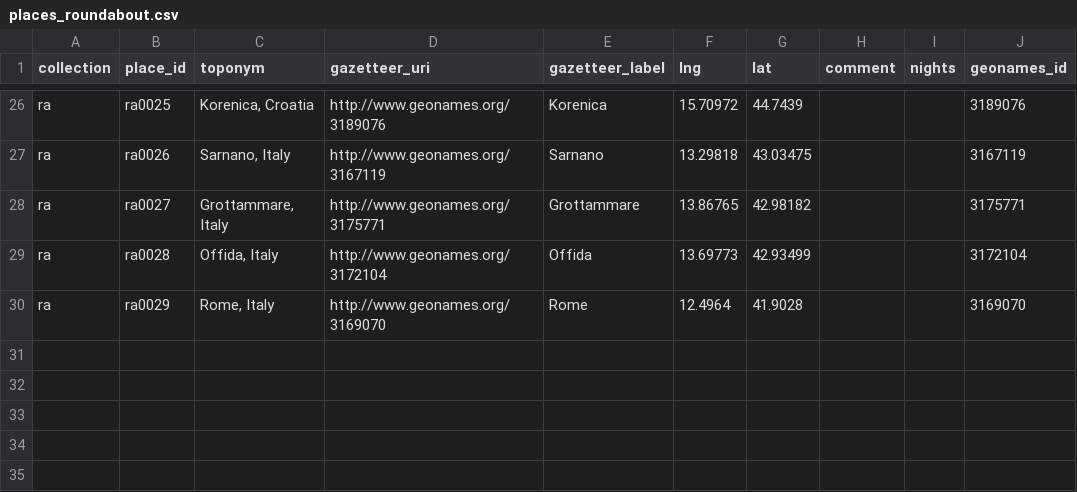
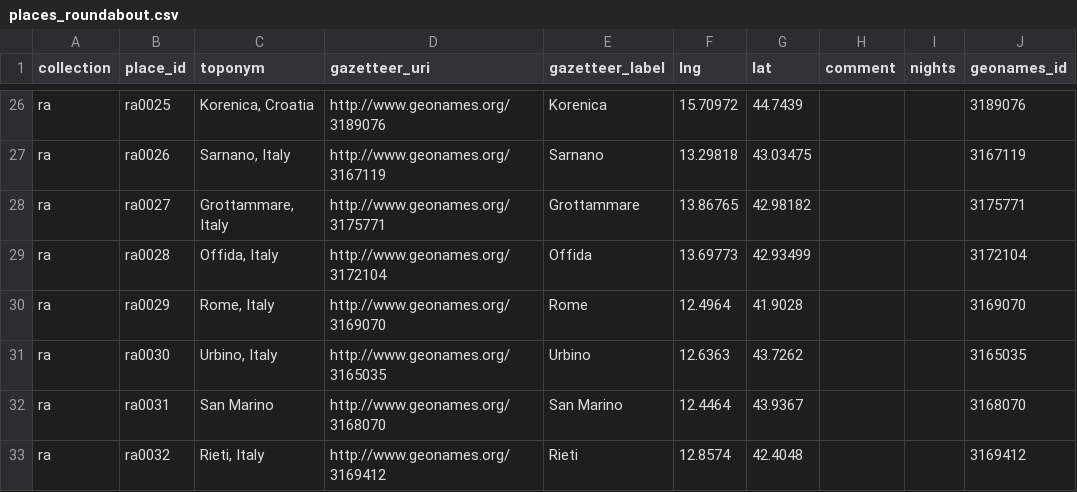
Before and after one commit to kgeographer/linking-linked-places, a CSV file: data/source/roundabout/places_roundabout.csv, drawn as a sheet; only a part is shown, gaps mark what is left out.

```diff
--- a/data/source/roundabout/places_roundabout.csv
+++ b/data/source/roundabout/places_roundabout.csv
@@ -30 +30,4 @@ ra;ra0028;Offida, Italy;http://www.geonames.org/3172104;Offida;13.69773;42.93499
 ra;ra0029;Rome, Italy;http://www.geonames.org/3169070;Rome;12.4964;41.9028;;;3169070
+ra;ra0030;Urbino, Italy;http://www.geonames.org/3165035;Urbino;12.6363;43.7262;;;3165035
+ra;ra0031;San Marino;http://www.geonames.org/3168070;San Marino;12.4464;43.9367;;;3168070
+ra;ra0032;Rieti, Italy;http://www.geonames.org/3169412;Rieti;12.8574;42.4048;;;3169412
```
Also changed, not shown: 11 other files.
